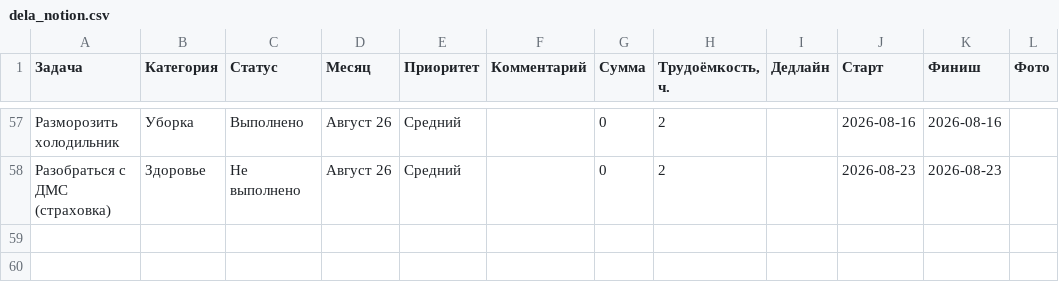
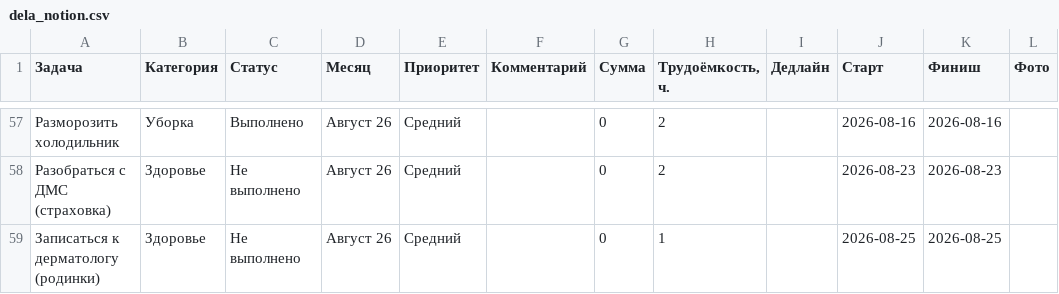
Before and after one commit to kvitkoas-sudo/dela-images, a CSV file: data/dela_notion.csv, drawn as a sheet; only a part is shown, gaps mark what is left out.

Commit message:
add: записаться к дерматологу

```diff
--- a/data/dela_notion.csv
+++ b/data/dela_notion.csv
@@ -58 +58,2 @@
 Разобраться с ДМС (страховка),Здоровье,Не выполнено,Август 26,Средний,,0,2,,2026-08-23,2026-08-23,
+Записаться к дерматологу (родинки),Здоровье,Не выполнено,Август 26,Средний,,0,1,,2026-08-25,2026-08-25,
```
